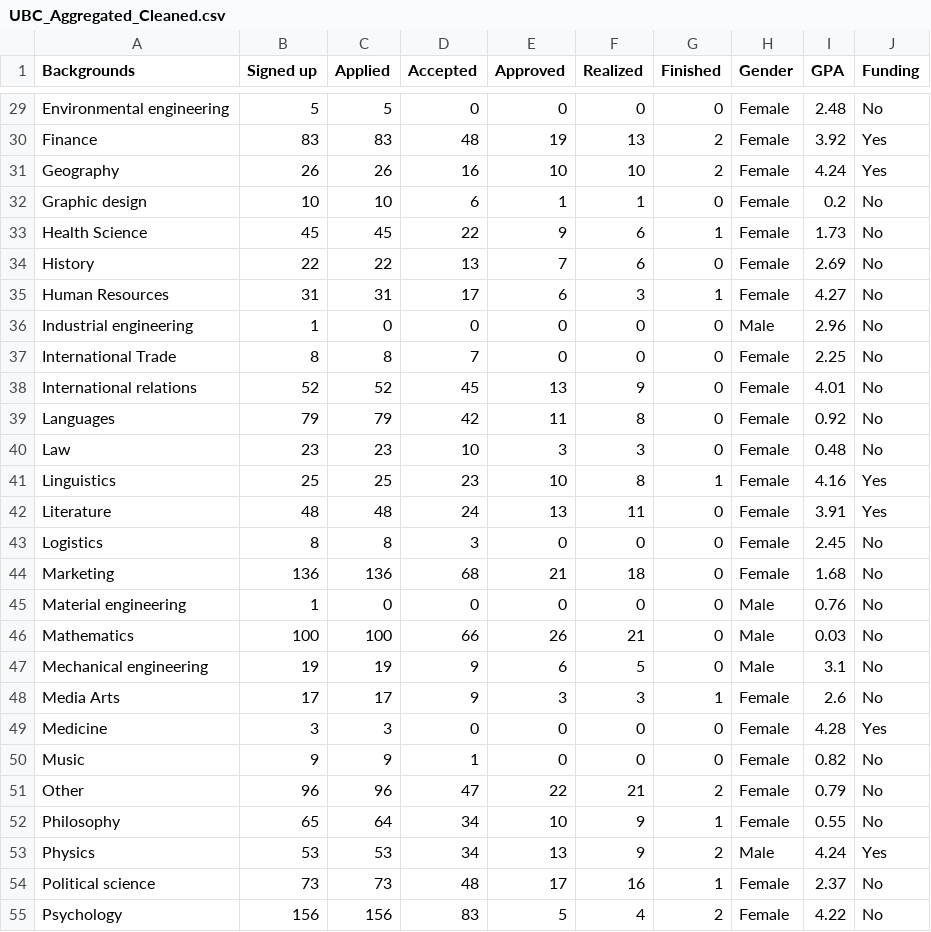
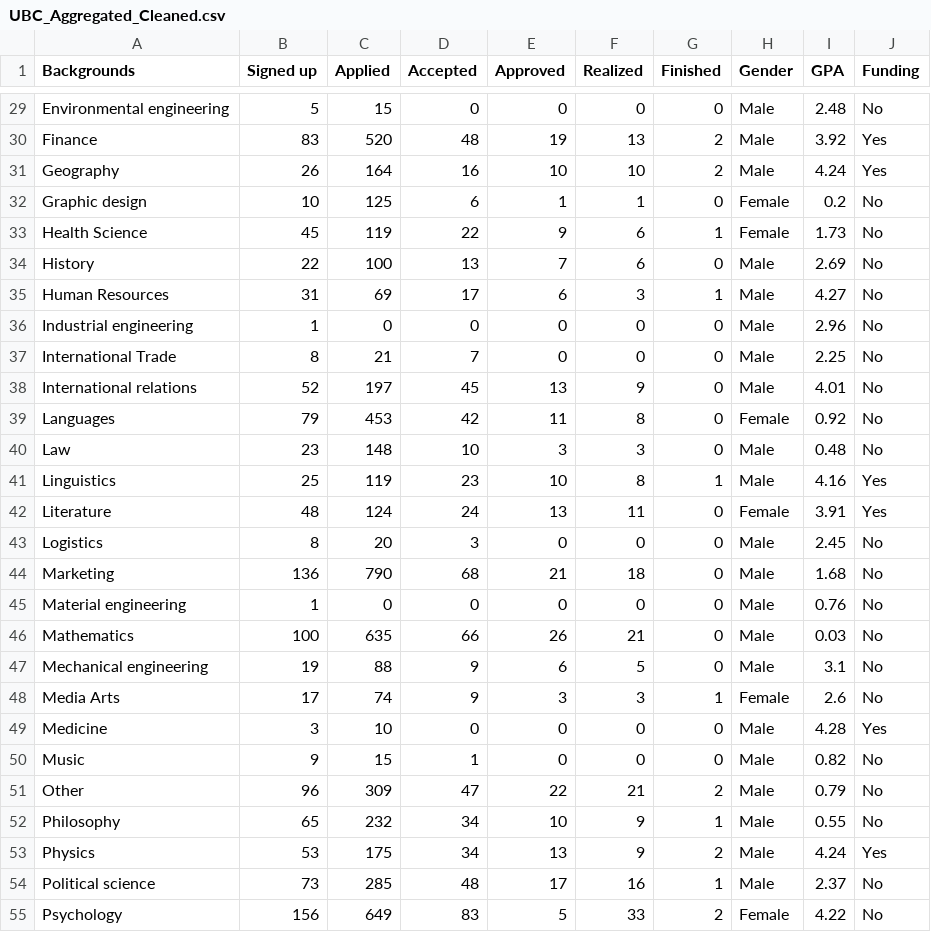
Before and after one commit to chitranshmotwani/The-Missing-Links, a CSV file: data/cleaned/UBC_Aggregated_Cleaned.csv, drawn as a sheet; only a part is shown, gaps mark what is left out; the diff covers the shown part only; the diff names each change by its address in the sheet, - before the commit and + after, or states it on an @@ line.

```diff
--- a/data/cleaned/UBC_Aggregated_Cleaned.csv
+++ b/data/cleaned/UBC_Aggregated_Cleaned.csv
-C29 (Applied): 5
+C29 (Applied): 15
-H29:H31 (Gender): Female
+H29:H31 (Gender): Male
-C30 (Applied): 83
+C30 (Applied): 520
-C31 (Applied): 26
+C31 (Applied): 164
-C32 (Applied): 10
+C32 (Applied): 125
-C33 (Applied): 45
+C33 (Applied): 119
-C34 (Applied): 22
+C34 (Applied): 100
-H34:H35 (Gender): Female
+H34:H35 (Gender): Male
-C35 (Applied): 31
+C35 (Applied): 69
-C37 (Applied): 8
+C37 (Applied): 21
-H37:H38 (Gender): Female
+H37:H38 (Gender): Male
-C38 (Applied): 52
+C38 (Applied): 197
-C39 (Applied): 79
+C39 (Applied): 453
-C40 (Applied): 23
+C40 (Applied): 148
-H40:H41 (Gender): Female
+H40:H41 (Gender): Male
-C41 (Applied): 25
+C41 (Applied): 119
-C42 (Applied): 48
+C42 (Applied): 124
-C43 (Applied): 8
+C43 (Applied): 20
-H43:H44 (Gender): Female
+H43:H44 (Gender): Male
-C44 (Applied): 136
+C44 (Applied): 790
-C46 (Applied): 100
+C46 (Applied): 635
-C47 (Applied): 19
+C47 (Applied): 88
-C48 (Applied): 17
+C48 (Applied): 74
-C49 (Applied): 3
+C49 (Applied): 10
-H49:H52 (Gender): Female
+H49:H52 (Gender): Male
-C50 (Applied): 9
+C50 (Applied): 15
-C51 (Applied): 96
+C51 (Applied): 309
-C52 (Applied): 64
+C52 (Applied): 232
-C53 (Applied): 53
+C53 (Applied): 175
-C54 (Applied): 73
+C54 (Applied): 285
-H54 (Gender): Female
+H54 (Gender): Male
-C55 (Applied): 156
+C55 (Applied): 649
-F55 (Realized): 4
+F55 (Realized): 33
```
Also changed, not shown: 57 edited cells elsewhere in this file, data/cleaned/SFU_Aggregated_Cleaned.csv.
